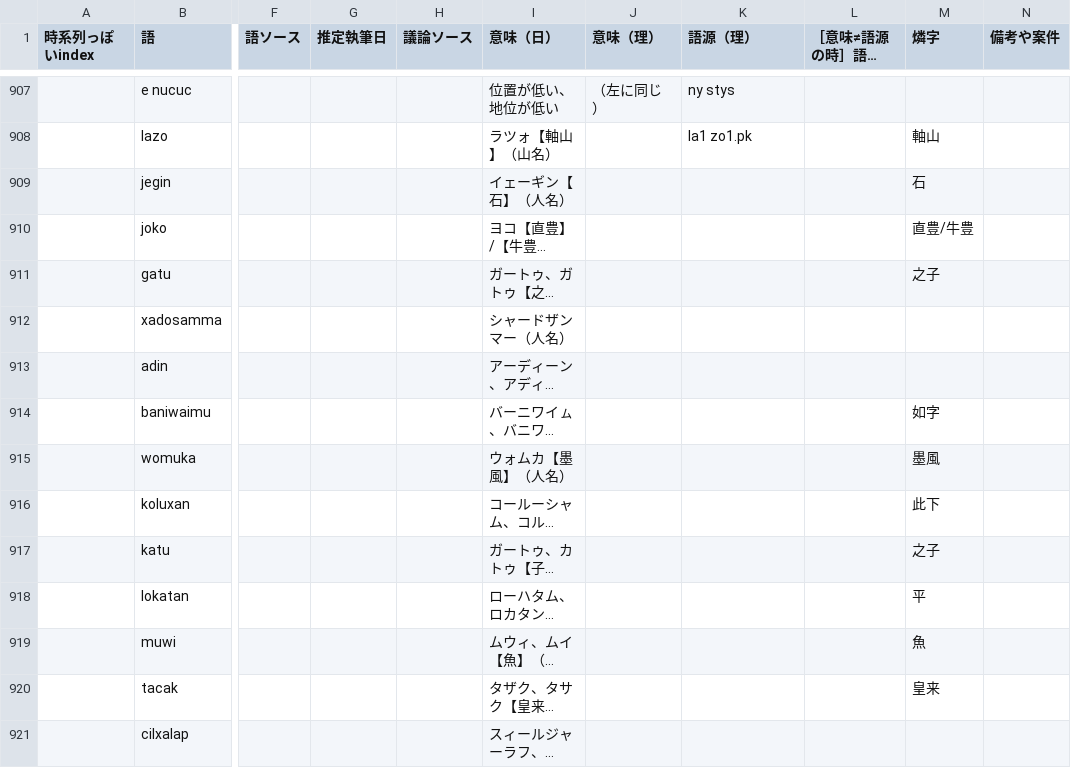
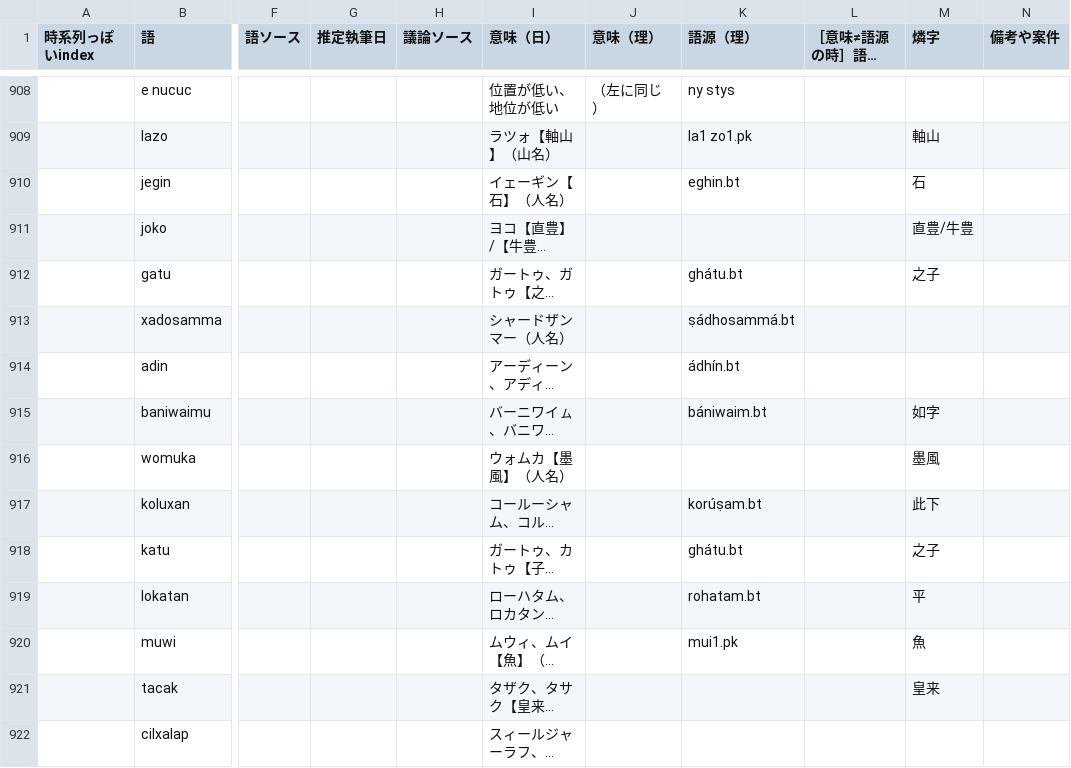
Before and after one commit to sozysozbot/bixe, a TSV file: preprocess/words.tsv, drawn as a sheet; only a part is shown, gaps mark what is left out; long unchanged cells end in …; addresses are those after the commit; the diff covers the shown part only; the diff names each change by its address in the sheet, - before the commit and + after, or states it on an @@ line.

```diff
--- a/preprocess/words.tsv
+++ b/preprocess/words.tsv
-K910 (語源（理）): (empty)
+K910 (語源（理）): eghin.bt
-K912 (語源（理）): (empty)
+K912 (語源（理）): ghátu.bt
-K913 (語源（理）): (empty)
+K913 (語源（理）): ṣádhosammá.bt
-K914 (語源（理）): (empty)
+K914 (語源（理）): ádhín.bt
-K915 (語源（理）): (empty)
+K915 (語源（理）): bániwaim.bt
-K917 (語源（理）): (empty)
+K917 (語源（理）): korúṣam.bt
-K918 (語源（理）): (empty)
+K918 (語源（理）): ghátu.bt
-K919 (語源（理）): (empty)
+K919 (語源（理）): rohatam.bt
-K920 (語源（理）): (empty)
+K920 (語源（理）): mui1.pk
```
Also changed, not shown: 7 added rows and 4 edited cells elsewhere in this file, 5 other files.
